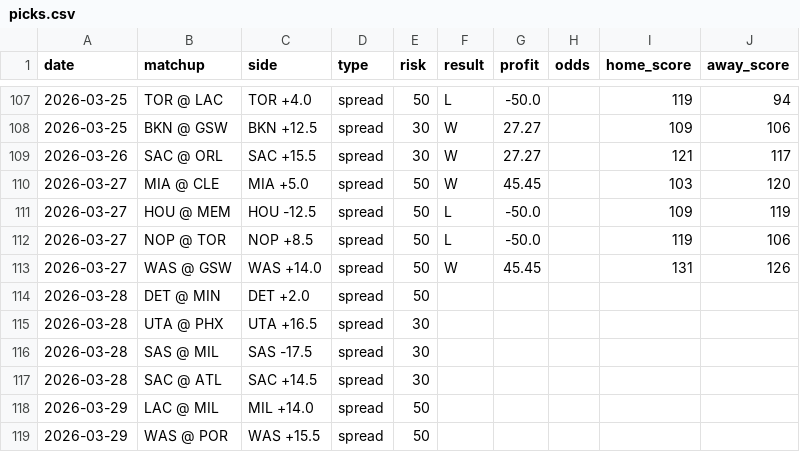
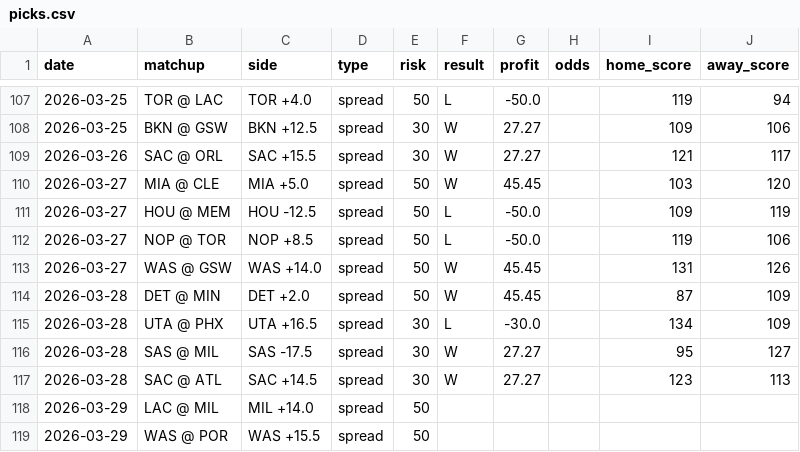
Before and after one commit to jack-more/nbasim, a CSV file: data/picks.csv, drawn as a sheet; only a part is shown, gaps mark what is left out.

```diff
--- a/data/picks.csv
+++ b/data/picks.csv
@@ -113,6 +113,6 @@ date,matchup,side,type,risk,result,profit,odds,home_score,away_score
 2026-03-27,WAS @ GSW,WAS +14.0,spread,50,W,45.45,,131,126
-2026-03-28,DET @ MIN,DET +2.0,spread,50,,,,,
-2026-03-28,UTA @ PHX,UTA +16.5,spread,30,,,,,
-2026-03-28,SAS @ MIL,SAS -17.5,spread,30,,,,,
-2026-03-28,SAC @ ATL,SAC +14.5,spread,30,,,,,
+2026-03-28,DET @ MIN,DET +2.0,spread,50,W,45.45,,87,109
+2026-03-28,UTA @ PHX,UTA +16.5,spread,30,L,-30.0,,134,109
+2026-03-28,SAS @ MIL,SAS -17.5,spread,30,W,27.27,,95,127
+2026-03-28,SAC @ ATL,SAC +14.5,spread,30,W,27.27,,123,113
 2026-03-29,LAC @ MIL,MIL +14.0,spread,50,,,,,
```
Also changed, not shown: 1 other file.
